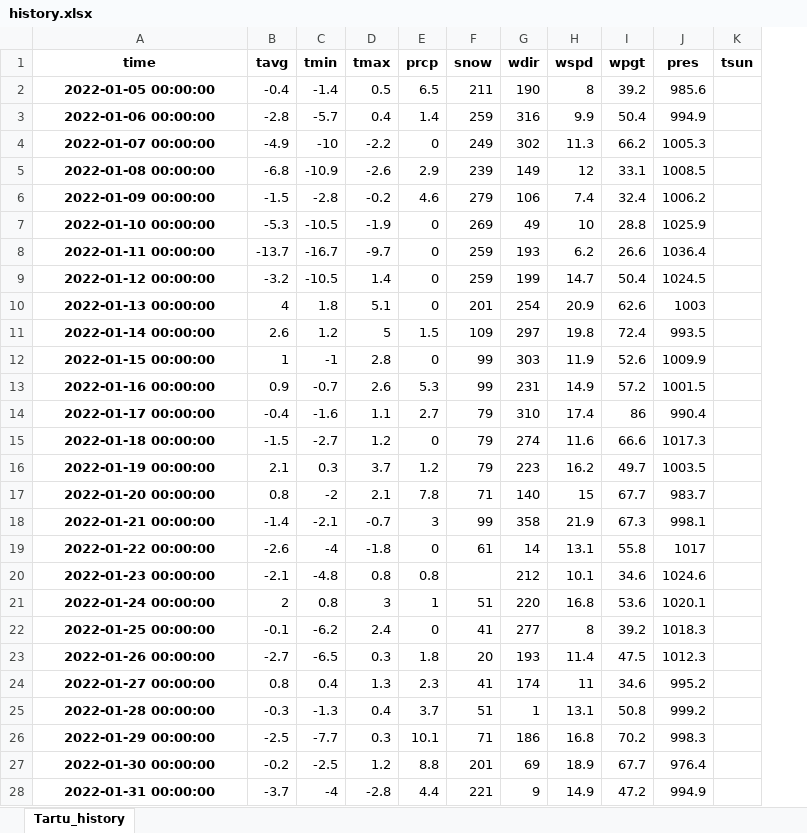
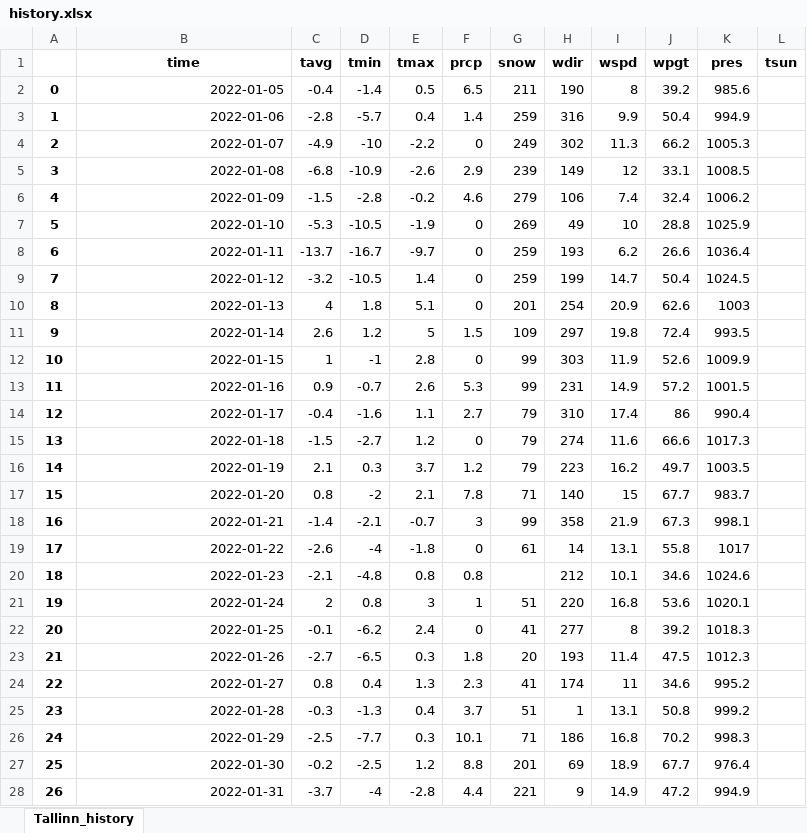
Before and after one commit to agortrump/Python-practicum-2022, an Excel workbook: history/history.xlsx, sheet Tallinn_history, drawn as a sheet; only a part is shown; values as stored, in another font and other column widths than the file's, no borders; addresses are those after the commit; the diff covers the shown part only; the diff names each change by its address in the sheet, - before the commit and + after, or states it on an @@ line.

Commit message:
History Working

```diff
--- a/history/history.xlsx (sheet Tallinn_history)
+++ b/history/history.xlsx (sheet Tallinn_history)
-sheet tab: Tartu_history
+sheet tab: Tallinn_history
+column A, rows 2-28: 0 | 1 | 2 | 3 | 4 | 5 | 6 | 7 | 8 | 9 | 10 | 11 | 12 | 13 | 14 | 15 | 16 | 17 | 18 | 19 | 20 | 21 | 22 | 23 | 24 | 25 | 26
-B2 (time): 2022-01-05 00:00:00
+B2 (time): 2022-01-05
@@ B2:B28 bold: on → off, alignment: center → right @@
-B3 (time): 2022-01-06 00:00:00
+B3 (time): 2022-01-06
-B4 (time): 2022-01-07 00:00:00
+B4 (time): 2022-01-07
-B5 (time): 2022-01-08 00:00:00
+B5 (time): 2022-01-08
-B6 (time): 2022-01-09 00:00:00
+B6 (time): 2022-01-09
-B7 (time): 2022-01-10 00:00:00
+B7 (time): 2022-01-10
-B8 (time): 2022-01-11 00:00:00
+B8 (time): 2022-01-11
-B9 (time): 2022-01-12 00:00:00
+B9 (time): 2022-01-12
-B10 (time): 2022-01-13 00:00:00
+B10 (time): 2022-01-13
-B11 (time): 2022-01-14 00:00:00
+B11 (time): 2022-01-14
-B12 (time): 2022-01-15 00:00:00
+B12 (time): 2022-01-15
-B13 (time): 2022-01-16 00:00:00
+B13 (time): 2022-01-16
-B14 (time): 2022-01-17 00:00:00
+B14 (time): 2022-01-17
-B15 (time): 2022-01-18 00:00:00
+B15 (time): 2022-01-18
-B16 (time): 2022-01-19 00:00:00
+B16 (time): 2022-01-19
-B17 (time): 2022-01-20 00:00:00
+B17 (time): 2022-01-20
-B18 (time): 2022-01-21 00:00:00
+B18 (time): 2022-01-21
-B19 (time): 2022-01-22 00:00:00
+B19 (time): 2022-01-22
-B20 (time): 2022-01-23 00:00:00
+B20 (time): 2022-01-23
-B21 (time): 2022-01-24 00:00:00
+B21 (time): 2022-01-24
-B22 (time): 2022-01-25 00:00:00
+B22 (time): 2022-01-25
-B23 (time): 2022-01-26 00:00:00
+B23 (time): 2022-01-26
-B24 (time): 2022-01-27 00:00:00
+B24 (time): 2022-01-27
-B25 (time): 2022-01-28 00:00:00
+B25 (time): 2022-01-28
-B26 (time): 2022-01-29 00:00:00
+B26 (time): 2022-01-29
-B27 (time): 2022-01-30 00:00:00
+B27 (time): 2022-01-30
-B28 (time): 2022-01-31 00:00:00
+B28 (time): 2022-01-31
```
Also changed, not shown: 338 edited cells and cell formats elsewhere in this sheet, 3 other files.
